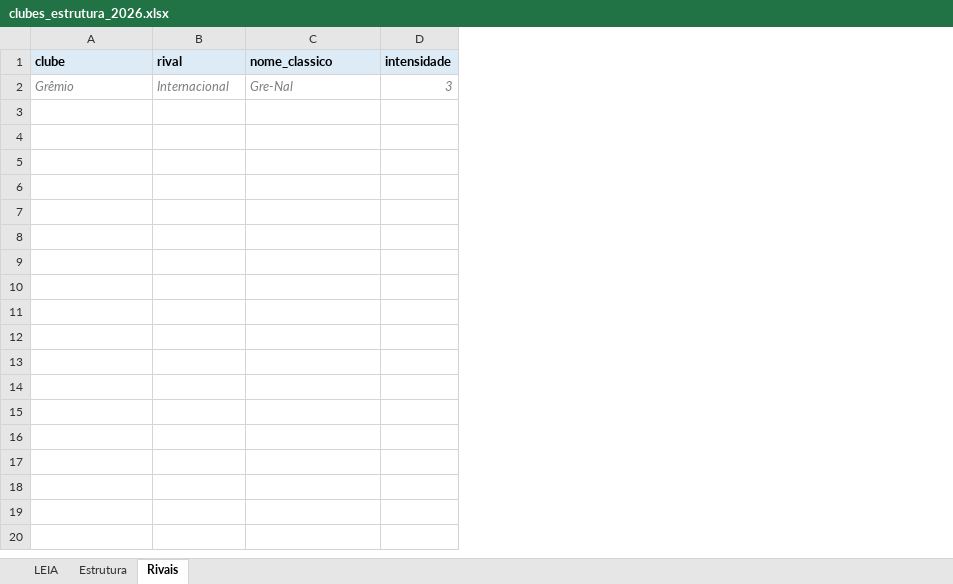
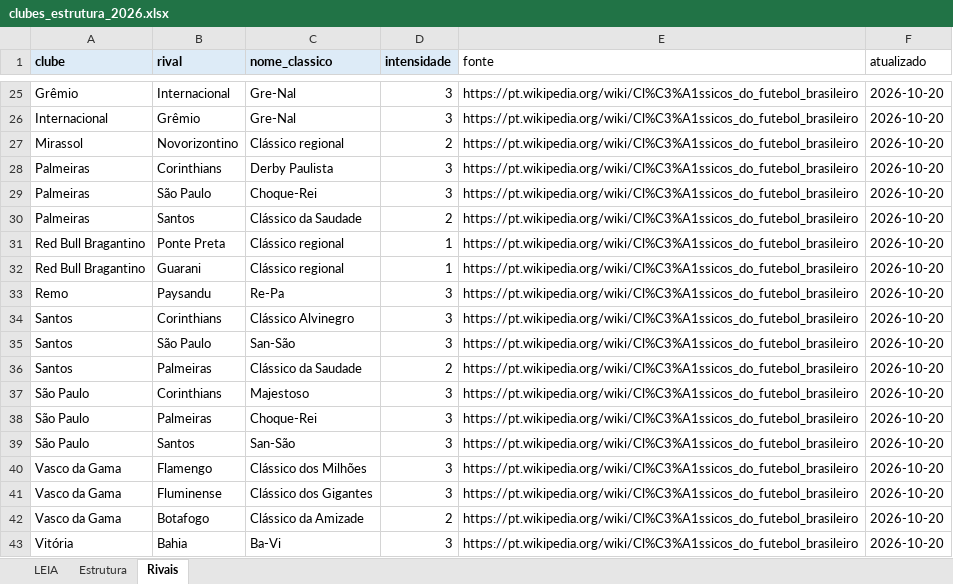
Before and after one commit to Freyakazoide/fm06-brasil-2026, an Excel workbook: data/modelos/clubes_estrutura_2026.xlsx, sheet Rivais, drawn as a sheet; only a part is shown, gaps mark what is left out; values as stored, in another font and other column widths than the file's, no borders; addresses are those after the commit; the diff covers the shown part only; the diff names each change by its address in the sheet, - before the commit and + after, or states it on an @@ line.

```diff
--- a/data/modelos/clubes_estrutura_2026.xlsx (sheet Rivais)
+++ b/data/modelos/clubes_estrutura_2026.xlsx (sheet Rivais)
+column E (fonte), row 25: https://pt.wikipedia.org/wiki/Cl%C3%A1ssicos_do_futebol_brasileiro
+column F (atualizado), row 25: 2026-10-20
@@ A25:D25 italic: on → off, text colour: #808080 → black @@
+row 26: Internacional | Grêmio | Gre-Nal | 3 | https://pt.wikipedia.org/wiki/Cl%C3%A1ssicos_do_futebol_brasileiro | 2026-10-20
+row 27: Mirassol | Novorizontino | Clássico regional | 2 | https://pt.wikipedia.org/wiki/Cl%C3%A1ssicos_do_futebol_brasileiro | 2026-10-20
+row 28: Palmeiras | Corinthians | Derby Paulista | 3 | https://pt.wikipedia.org/wiki/Cl%C3%A1ssicos_do_futebol_brasileiro | 2026-10-20
+row 29: Palmeiras | São Paulo | Choque-Rei | 3 | https://pt.wikipedia.org/wiki/Cl%C3%A1ssicos_do_futebol_brasileiro | 2026-10-20
+row 30: Palmeiras | Santos | Clássico da Saudade | 2 | https://pt.wikipedia.org/wiki/Cl%C3%A1ssicos_do_futebol_brasileiro | 2026-10-20
+row 31: Red Bull Bragantino | Ponte Preta | Clássico regional | 1 | https://pt.wikipedia.org/wiki/Cl%C3%A1ssicos_do_futebol_brasileiro | 2026-10-20
+row 32: Red Bull Bragantino | Guarani | Clássico regional | 1 | https://pt.wikipedia.org/wiki/Cl%C3%A1ssicos_do_futebol_brasileiro | 2026-10-20
+row 33: Remo | Paysandu | Re-Pa | 3 | https://pt.wikipedia.org/wiki/Cl%C3%A1ssicos_do_futebol_brasileiro | 2026-10-20
+row 34: Santos | Corinthians | Clássico Alvinegro | 3 | https://pt.wikipedia.org/wiki/Cl%C3%A1ssicos_do_futebol_brasileiro | 2026-10-20
+row 35: Santos | São Paulo | San-São | 3 | https://pt.wikipedia.org/wiki/Cl%C3%A1ssicos_do_futebol_brasileiro | 2026-10-20
+row 36: Santos | Palmeiras | Clássico da Saudade | 2 | https://pt.wikipedia.org/wiki/Cl%C3%A1ssicos_do_futebol_brasileiro | 2026-10-20
+row 37: São Paulo | Corinthians | Majestoso | 3 | https://pt.wikipedia.org/wiki/Cl%C3%A1ssicos_do_futebol_brasileiro | 2026-10-20
+row 38: São Paulo | Palmeiras | Choque-Rei | 3 | https://pt.wikipedia.org/wiki/Cl%C3%A1ssicos_do_futebol_brasileiro | 2026-10-20
+row 39: São Paulo | Santos | San-São | 3 | https://pt.wikipedia.org/wiki/Cl%C3%A1ssicos_do_futebol_brasileiro | 2026-10-20
+row 40: Vasco da Gama | Flamengo | Clássico dos Milhões | 3 | https://pt.wikipedia.org/wiki/Cl%C3%A1ssicos_do_futebol_brasileiro | 2026-10-20
+row 41: Vasco da Gama | Fluminense | Clássico dos Gigantes | 3 | https://pt.wikipedia.org/wiki/Cl%C3%A1ssicos_do_futebol_brasileiro | 2026-10-20
+row 42: Vasco da Gama | Botafogo | Clássico da Amizade | 2 | https://pt.wikipedia.org/wiki/Cl%C3%A1ssicos_do_futebol_brasileiro | 2026-10-20
+row 43: Vitória | Bahia | Ba-Vi | 3 | https://pt.wikipedia.org/wiki/Cl%C3%A1ssicos_do_futebol_brasileiro | 2026-10-20
```
Also changed, not shown: 23 added rows elsewhere in this sheet, sheet Estrutura, data/brasil/jogadores/jogadores_2026.xlsx, data/modelos/calibracao_partidas.xlsx, 24 other files.
